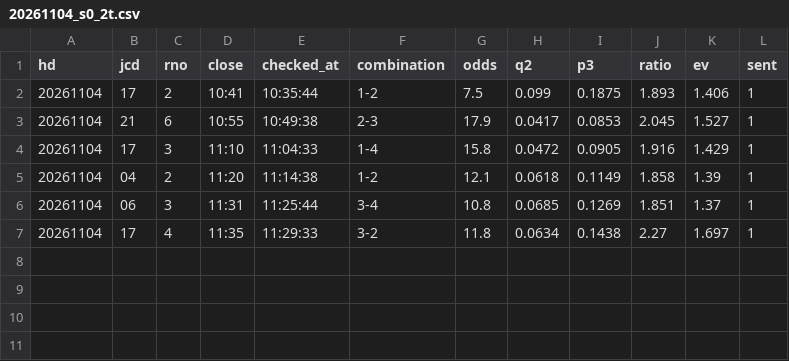
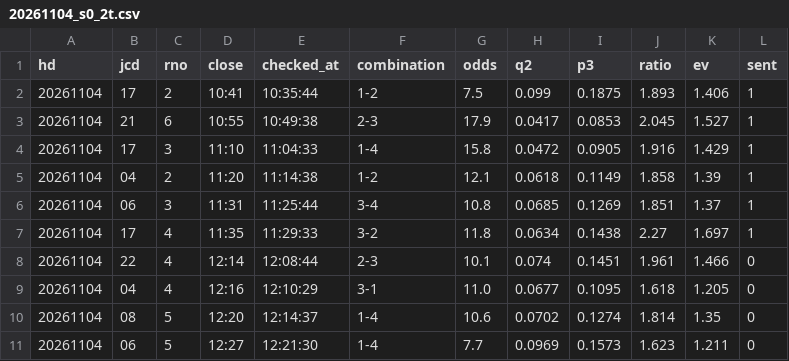
Before and after one commit to tatumibanno-arch/verbose-engine, a CSV file: data/live/log/20261104_s0_2t.csv, drawn as a sheet; the diff names each change by its address in the sheet, - before the commit and + after, or states it on an @@ line.

Commit message:
live: 締切前アラートのログ 20261104-1249

```diff
--- a/data/live/log/20261104_s0_2t.csv
+++ b/data/live/log/20261104_s0_2t.csv
+row 8: 20261104 | 22 | 4 | 12:14 | 12:08:44 | 2-3 | 10.1 | 0.074 | 0.1451 | 1.961 | 1.466 | 0
+row 9: 20261104 | 04 | 4 | 12:16 | 12:10:29 | 3-1 | 11.0 | 0.0677 | 0.1095 | 1.618 | 1.205 | 0
+row 10: 20261104 | 08 | 5 | 12:20 | 12:14:37 | 1-4 | 10.6 | 0.0702 | 0.1274 | 1.814 | 1.35 | 0
+row 11: 20261104 | 06 | 5 | 12:27 | 12:21:30 | 1-4 | 7.7 | 0.0969 | 0.1573 | 1.623 | 1.211 | 0
```
Also changed, not shown: 2 other files.
